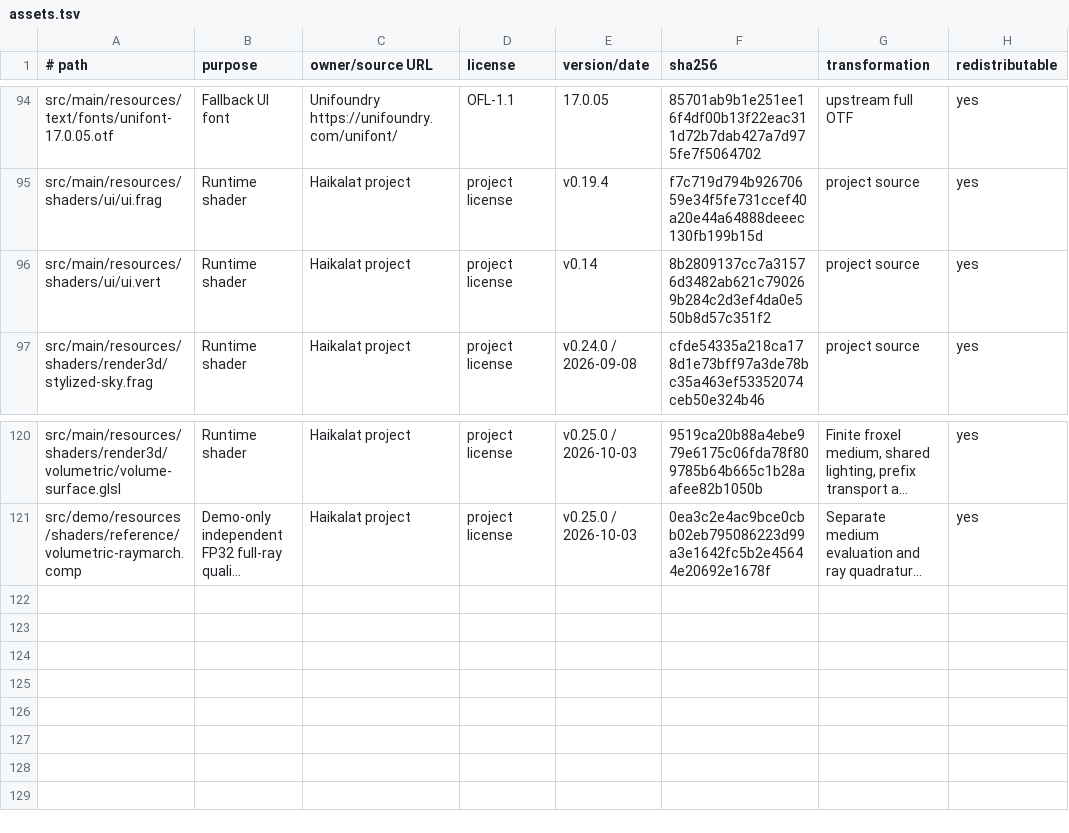
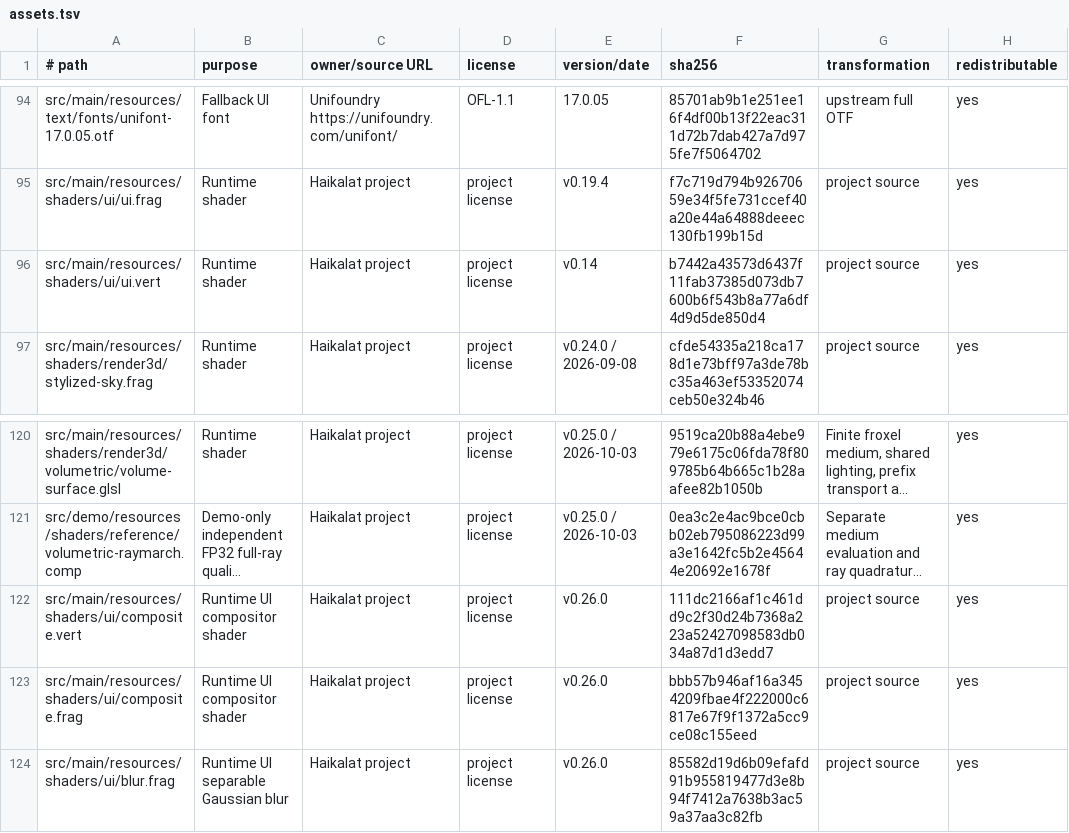
Before and after one commit to KLjiana/haikalat, a TSV file: docs/licenses/assets.tsv, drawn as a sheet; only a part is shown, gaps mark what is left out; long unchanged cells end in …; the diff names each change by its address in the sheet, - before the commit and + after, or states it on an @@ line.

Commit message:
feat(ui): implement compositor rendering and static layer caching
Render snapshot subtrees into graph-owned linear premultiplied targets and
composite nested groups at their original paint positions. Add separable
content and explicit pre-UI backdrop blur, budget degradation, dependency
tracking, cache reuse, and frame-success publication.

Add candidate attachment preparation, graph target replacement, transformed
button release handling, scoped verification tasks, and pixel/input tests.
Keep fingerprinted UI shaders as LF across checkouts.

Validation: bounded Ui verification passed 18 JVM and 13 GL checks plus
API, architecture, resource-manifest, and GL log gates. Resource manifest
was checked again after LF normalization.

This is a v0.26 implementation checkpoint. Demo/VLS migration, broader
lifecycle and compatibility acceptance, long soak, and final docs remain
open; build version remains 0.25.0.

```diff
--- a/docs/licenses/assets.tsv
+++ b/docs/licenses/assets.tsv
-F96 (sha256): 8b2809137cc7a31576d3482ab621c790269b284c2d3ef4da0e550b8d57c351f2
+F96 (sha256): b7442a43573d6437f11fab37385d073db7600b6f543b8a77a6df4d9d5de850d4
+row 122: src/main/resources/shaders/ui/composite.vert | Runtime UI compositor shader | Haikalat project | project license | v0.26.0 | 111dc2166af1c461dd9c2f30d24b7368a223a52427098583db034a87d1d3edd7 | project source | yes
+row 123: src/main/resources/shaders/ui/composite.frag | Runtime UI compositor shader | Haikalat project | project license | v0.26.0 | bbb57b946af16a3454209fbae4f222000c6817e67f9f1372a5cc9ce08c155eed | project source | yes
+row 124: src/main/resources/shaders/ui/blur.frag | Runtime UI separable Gaussian blur | Haikalat project | project license | v0.26.0 | 85582d19d6b09efafd91b955819477d3e8b94f7412a7638b3ac59a37aa3c82fb | project source | yes
```
Also changed, not shown: 26 other files.
